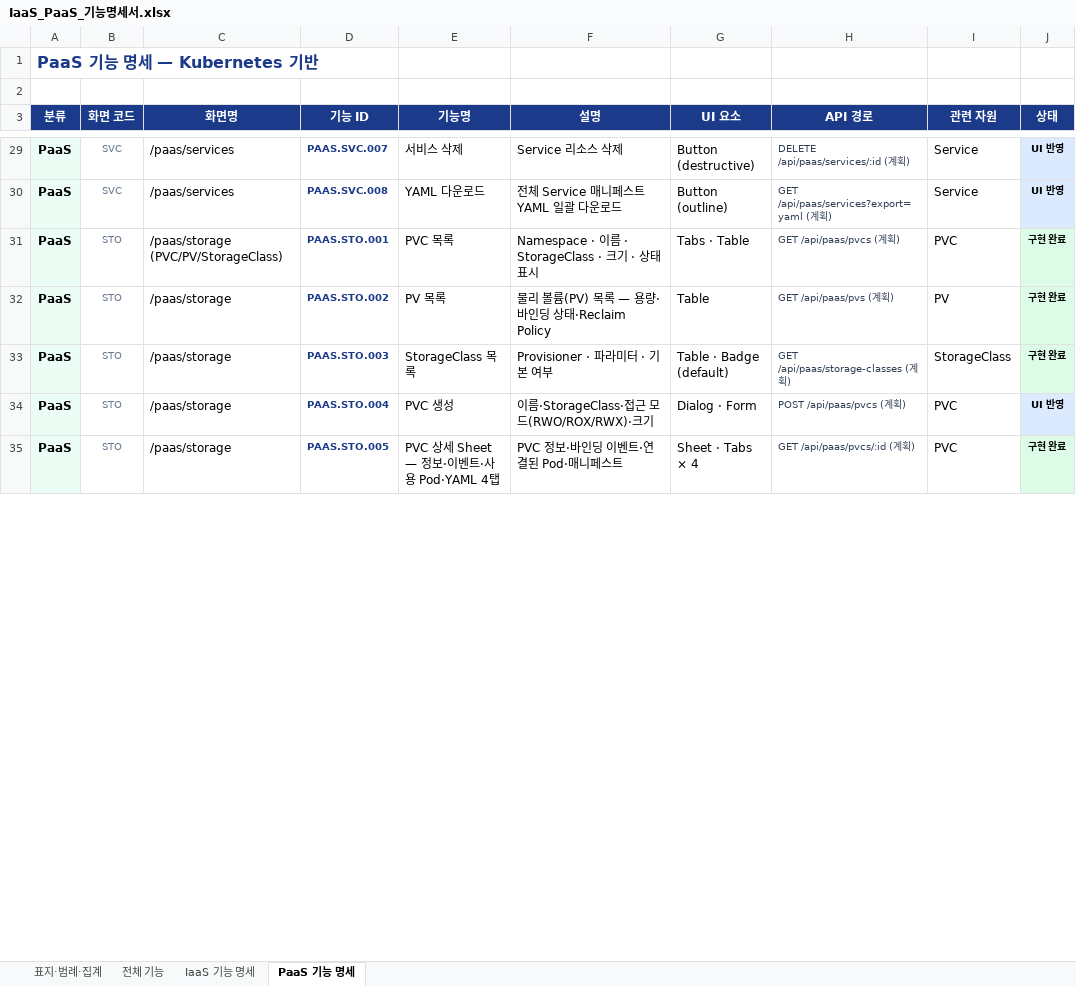
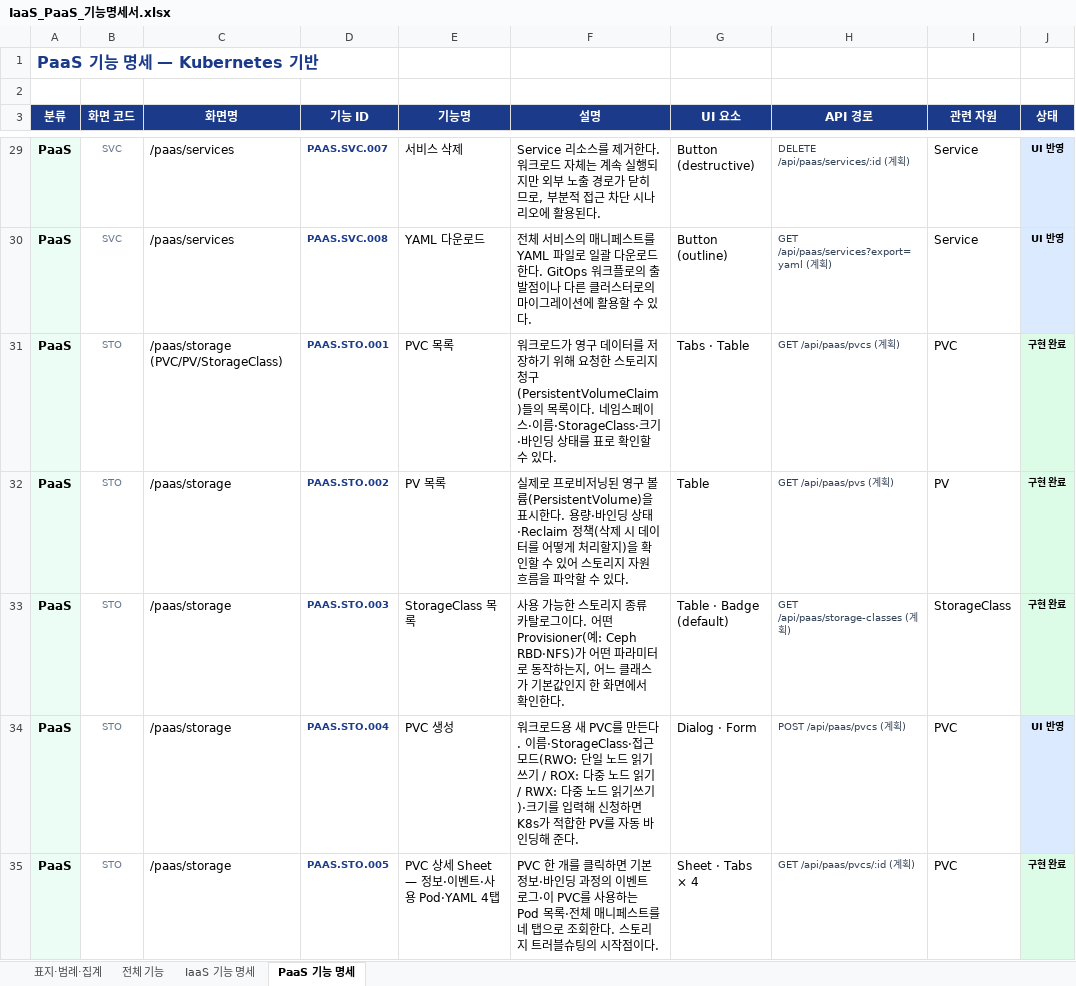
Before and after one commit to openkcloud/kcloud-mnt, an Excel workbook: docs/IaaS_PaaS_기능명세서.xlsx, sheet PaaS 기능 명세, drawn as a sheet; only a part is shown, gaps mark what is left out; values as stored, in another font and other column widths than the file's, no borders; the diff covers the shown part only; the diff names each change by its address in the sheet, - before the commit and + after, or states it on an @@ line.

```diff
--- a/docs/IaaS_PaaS_기능명세서.xlsx (sheet PaaS 기능 명세)
+++ b/docs/IaaS_PaaS_기능명세서.xlsx (sheet PaaS 기능 명세)
-F29 (설명): Service 리소스 삭제
+F29 (설명): Service 리소스를 제거한다. 워크로드 자체는 계속 실행되지만 외부 노출 경로가 닫히므로, 부분적 접근 차단 시나리오에 활용된다.
-F30 (설명): 전체 Service 매니페스트 YAML 일괄 다운로드
+F30 (설명): 전체 서비스의 매니페스트를 YAML 파일로 일괄 다운로드한다. GitOps 워크플로의 출발점이나 다른 클러스터로의 마이그레이션에 활용할 수 있다.
-F31 (설명): Namespace · 이름 · StorageClass · 크기 · 상태 표시
+F31 (설명): 워크로드가 영구 데이터를 저장하기 위해 요청한 스토리지 청구(PersistentVolumeClaim)들의 목록이다. 네임스페이스·이름·StorageClass·크기·바인딩 상태를 표로 확인할 수 있다.
-F32 (설명): 물리 볼륨(PV) 목록 — 용량·바인딩 상태·Reclaim Policy
+F32 (설명): 실제로 프로비저닝된 영구 볼륨(PersistentVolume)을 표시한다. 용량·바인딩 상태·Reclaim 정책(삭제 시 데이터를 어떻게 처리할지)을 확인할 수 있어 스토리지 자원 흐름을 파악할 수 있다.
-F33 (설명): Provisioner · 파라미터 · 기본 여부
+F33 (설명): 사용 가능한 스토리지 종류 카탈로그이다. 어떤 Provisioner(예: Ceph RBD·NFS)가 어떤 파라미터로 동작하는지, 어느 클래스가 기본값인지 한 화면에서 확인한다.
-F34 (설명): 이름·StorageClass·접근 모드(RWO/ROX/RWX)·크기
+F34 (설명): 워크로드용 새 PVC를 만든다. 이름·StorageClass·접근 모드(RWO: 단일 노드 읽기쓰기 / ROX: 다중 노드 읽기 / RWX: 다중 노드 읽기쓰기)·크기를 입력해 신청하면 K8s가 적합한 PV를 자동 바인딩해 준다.
-F35 (설명): PVC 정보·바인딩 이벤트·연결된 Pod·매니페스트
+F35 (설명): PVC 한 개를 클릭하면 기본 정보·바인딩 과정의 이벤트 로그·이 PVC를 사용하는 Pod 목록·전체 매니페스트를 네 탭으로 조회한다. 스토리지 트러블슈팅의 시작점이다.
```
Also changed, not shown: 46 edited cells elsewhere in this sheet, sheet 전체 기능, sheet IaaS 기능 명세, 4 other files.
